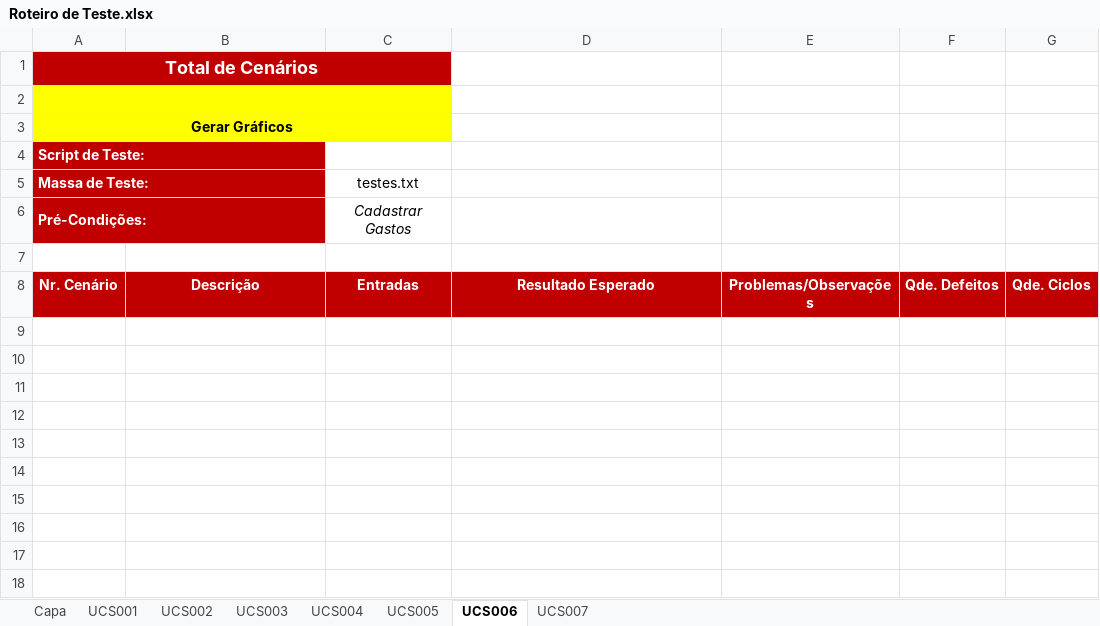
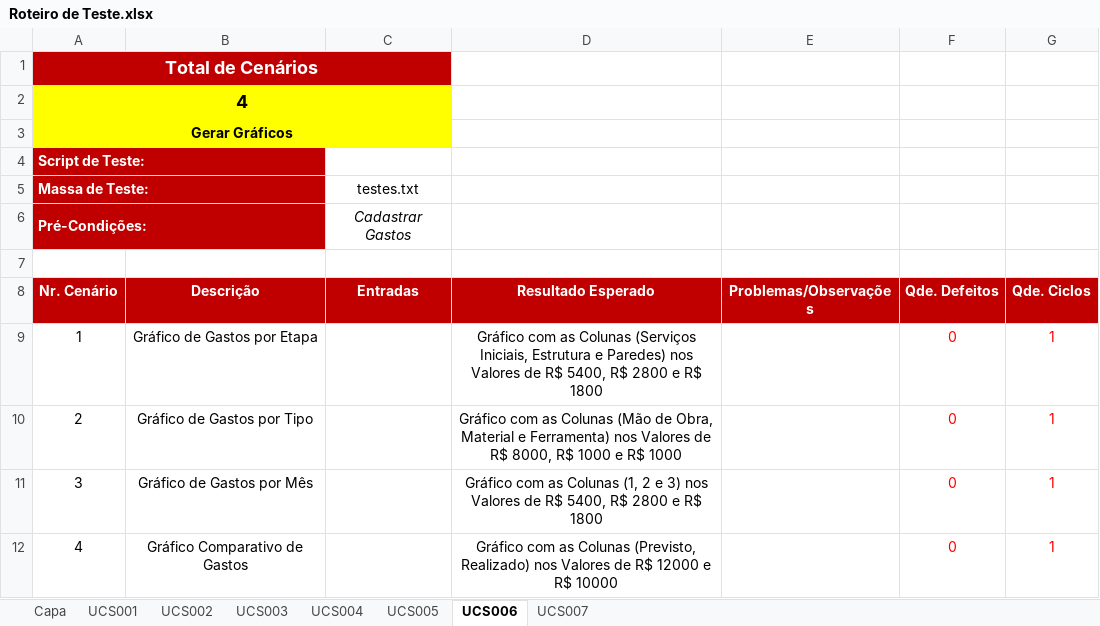
Before and after one commit to FelipeFlorentino/sgo, an Excel workbook: Desenvolvimento/4.Teste/Roteiro de Teste.xlsx, sheet UCS006, drawn as a sheet; values as stored, in another font and other column widths than the file's, no borders; the diff names each change by its address in the sheet, - before the commit and + after, or states it on an @@ line.

```diff
--- a/Desenvolvimento/4.Teste/Roteiro de Teste.xlsx (sheet UCS006)
+++ b/Desenvolvimento/4.Teste/Roteiro de Teste.xlsx (sheet UCS006)
-A2 (Nr. Cenário): (empty)
+A2 (Nr. Cenário): 4
+row 9: 1 | Gráfico de Gastos por Etapa |  | Gráfico com as Colunas (Serviços Iniciais, Estrutura e Paredes) nos Valores de R$ 5400, R$ 2800 e R$ 1800 |  | 0 | 1
+row 10: 2 | Gráfico de Gastos por Tipo |  | Gráfico com as Colunas (Mão de Obra, Material e Ferramenta) nos Valores de R$ 8000, R$ 1000 e R$ 1000 |  | 0 | 1
+row 11: 3 | Gráfico de Gastos por Mês |  | Gráfico com as Colunas (1, 2 e 3) nos Valores de R$ 5400, R$ 2800 e R$ 1800 |  | 0 | 1
+row 12: 4 | Gráfico Comparativo de Gastos |  | Gráfico com as Colunas (Previsto, Realizado) nos Valores de R$ 12000 e R$ 10000 |  | 0 | 1
```
Also changed, not shown: sheet UCS005, sheet UCS004, sheet Capa, sheet UCS007, sheet UCS003, 38 other files.
